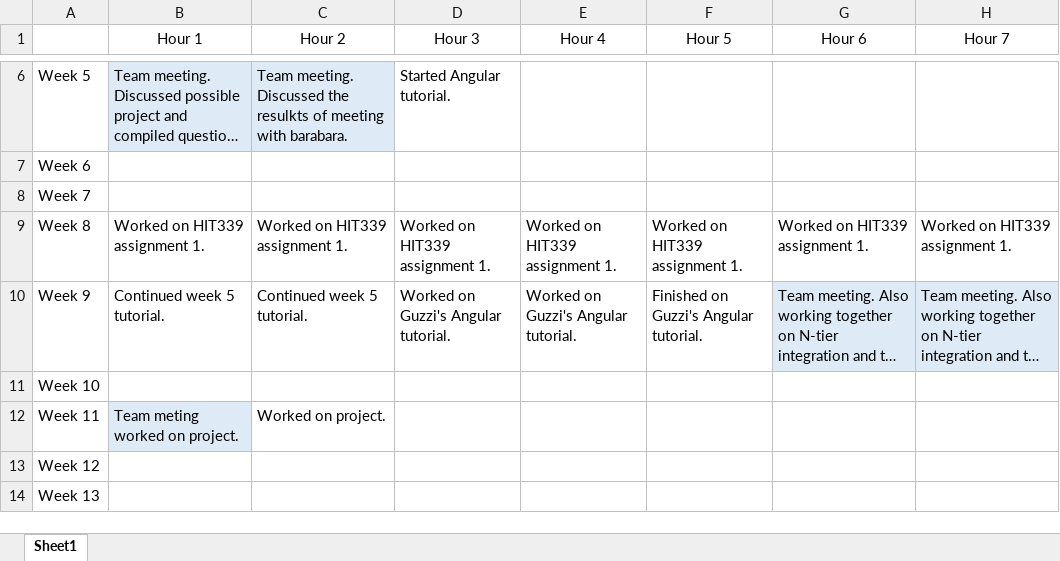
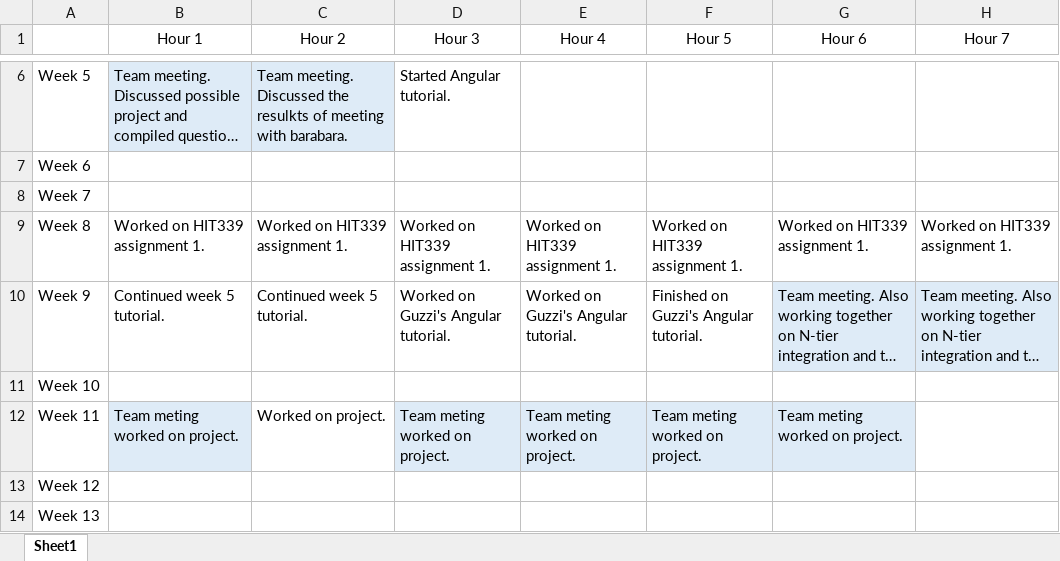
Before and after one commit to LargerSnowdevil/S220PRT585_s266070, an Excel workbook: timesheet_DanielWilson_s266070.xlsx, sheet Sheet1, drawn as a sheet; only a part is shown, gaps mark what is left out; long unchanged cells end in …; values as stored, in another font and other column widths than the file's, no borders; the diff names each change by its address in the sheet, - before the commit and + after, or states it on an @@ line.

Commit message:
Update timesheet_DanielWilson_s266070.xlsx

```diff
--- a/timesheet_DanielWilson_s266070.xlsx (sheet Sheet1)
+++ b/timesheet_DanielWilson_s266070.xlsx (sheet Sheet1)
-D12 (Hour 3): (empty)
+D12 (Hour 3): Team meting worked on project.
-D12:G12 fill: none
+D12:G12 fill: #DEEBF7
-E12 (Hour 4): (empty)
+E12 (Hour 4): Team meting worked on project.
-F12 (Hour 5): (empty)
+F12 (Hour 5): Team meting worked on project.
-G12 (Hour 6): (empty)
+G12 (Hour 6): Team meting worked on project.
```
